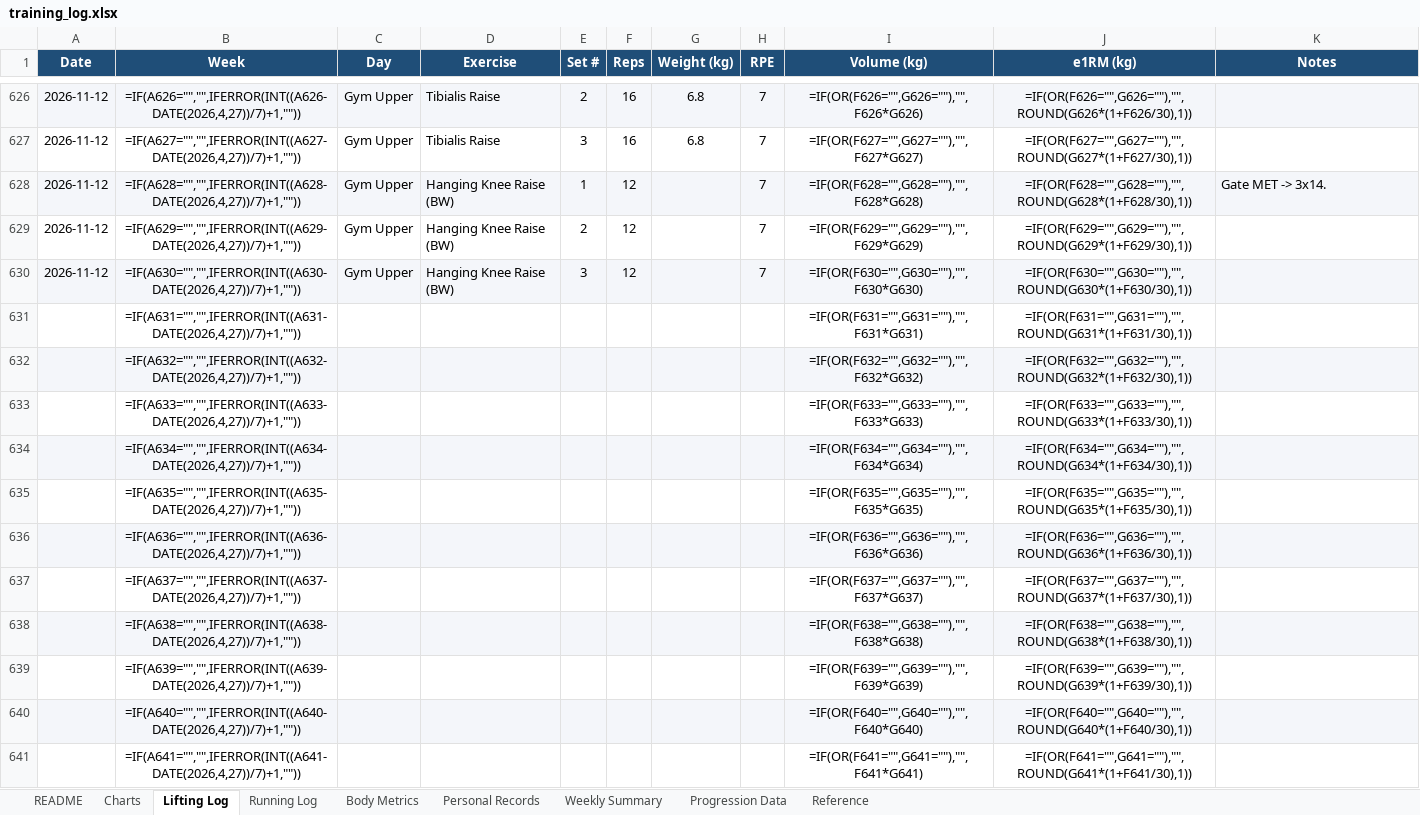
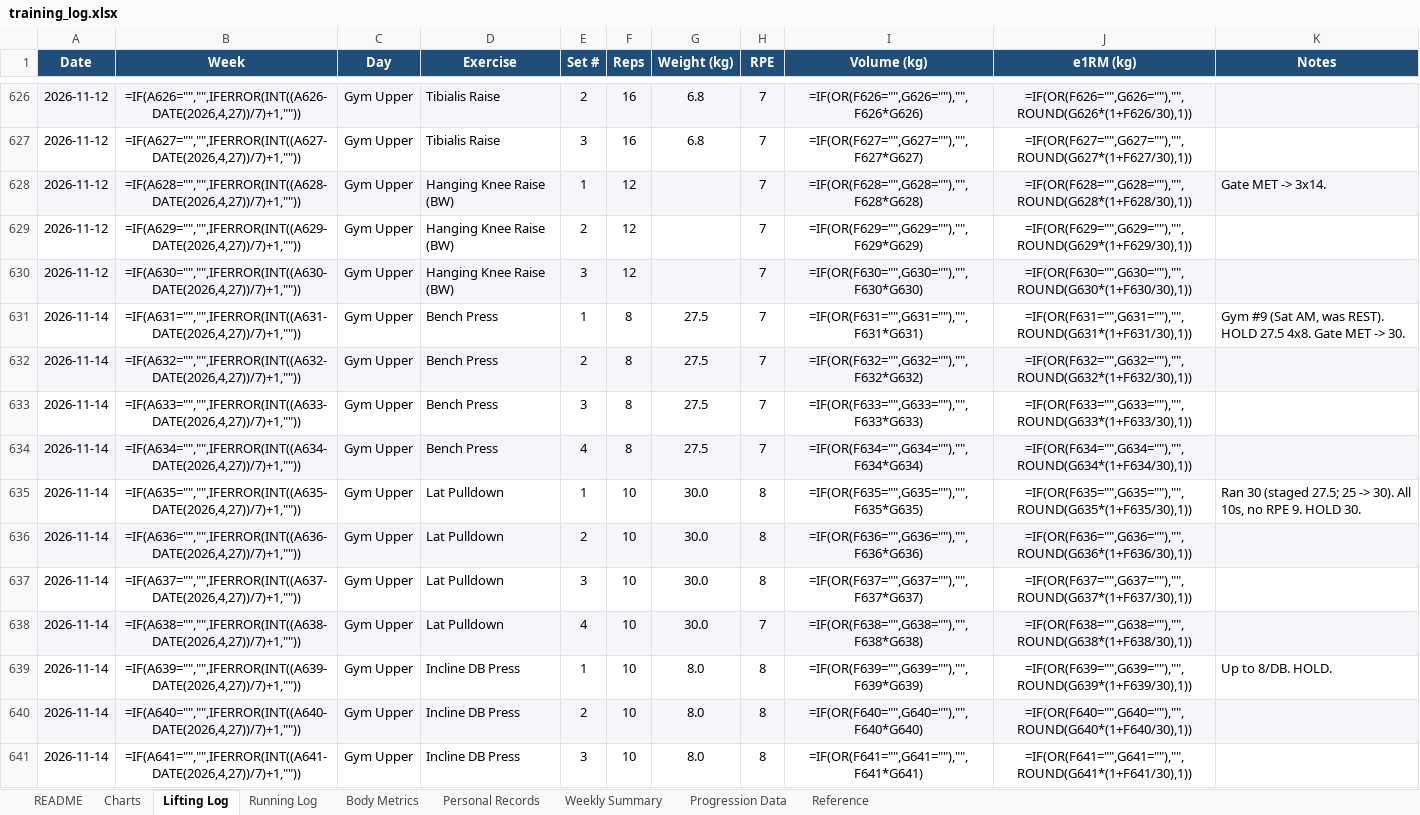
Before and after one commit to Giusepe-3/Training, an Excel workbook: logs/training_log.xlsx, sheet Lifting Log, drawn as a sheet; only a part is shown, gaps mark what is left out; values as stored, in another font and other column widths than the file's, no borders; formulas without a stored value are shown as written; the diff covers the shown part only; the diff names each change by its address in the sheet, - before the commit and + after, or states it on an @@ line.

```diff
--- a/logs/training_log.xlsx (sheet Lifting Log)
+++ b/logs/training_log.xlsx (sheet Lifting Log)
-A631:A641 (Date): (empty)
+A631:A641 (Date): 2026-11-14
-C631:C641 (Day): (empty)
+C631:C641 (Day): Gym Upper
-D631:D634 (Exercise): (empty)
+D631:D634 (Exercise): Bench Press
-E631 (Set #): (empty)
+E631 (Set #): 1
-F631:F634 (Reps): (empty)
+F631:F634 (Reps): 8
-G631:G634 (Weight (kg)): (empty)
+G631:G634 (Weight (kg)): 27.5
-H631:H634 (RPE): (empty)
+H631:H634 (RPE): 7
-K631 (Notes): (empty)
+K631 (Notes): Gym #9 (Sat AM, was REST). HOLD 27.5 4x8. Gate MET -> 30.
-E632 (Set #): (empty)
+E632 (Set #): 2
-E633 (Set #): (empty)
+E633 (Set #): 3
-E634 (Set #): (empty)
+E634 (Set #): 4
-D635:D638 (Exercise): (empty)
+D635:D638 (Exercise): Lat Pulldown
-E635 (Set #): (empty)
+E635 (Set #): 1
-F635:F641 (Reps): (empty)
+F635:F641 (Reps): 10
-G635:G638 (Weight (kg)): (empty)
+G635:G638 (Weight (kg)): 30.0
-H635:H637 (RPE): (empty)
+H635:H637 (RPE): 8
-K635 (Notes): (empty)
+K635 (Notes): Ran 30 (staged 27.5; 25 -> 30). All 10s, no RPE 9. HOLD 30.
-E636 (Set #): (empty)
+E636 (Set #): 2
-E637 (Set #): (empty)
+E637 (Set #): 3
-E638 (Set #): (empty)
+E638 (Set #): 4
-H638 (RPE): (empty)
+H638 (RPE): 7
-D639:D641 (Exercise): (empty)
+D639:D641 (Exercise): Incline DB Press
-E639 (Set #): (empty)
+E639 (Set #): 1
-G639:G641 (Weight (kg)): (empty)
+G639:G641 (Weight (kg)): 8.0
-H639:H641 (RPE): (empty)
+H639:H641 (RPE): 8
-K639 (Notes): (empty)
+K639 (Notes): Up to 8/DB. HOLD.
-E640 (Set #): (empty)
+E640 (Set #): 2
-E641 (Set #): (empty)
+E641 (Set #): 3
```
Also changed, not shown: 63 edited cells elsewhere in this sheet, sheet Weekly Summary, sheet Running Log, sheet Body Metrics, charts or pictures, 1 other file.
